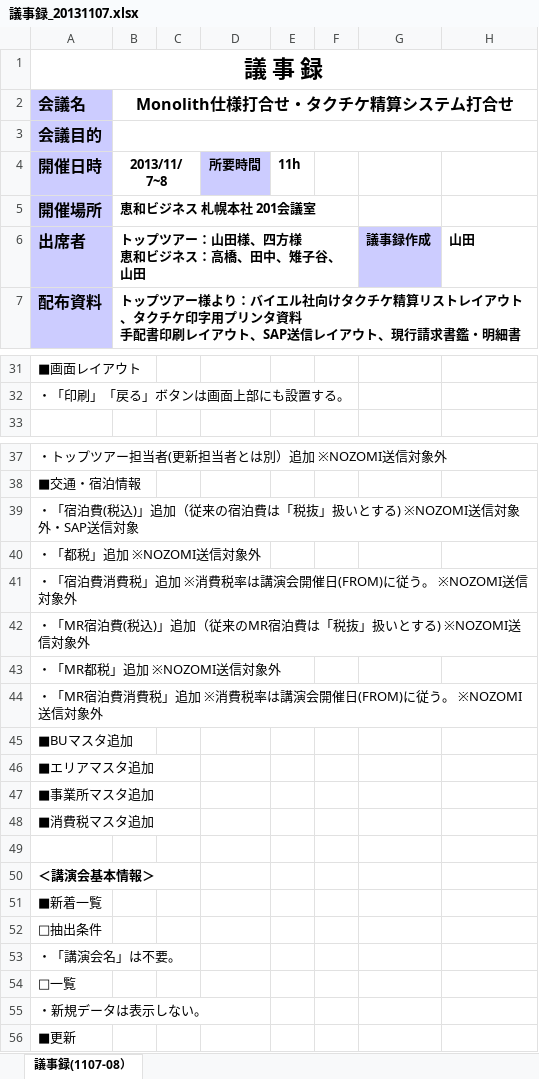
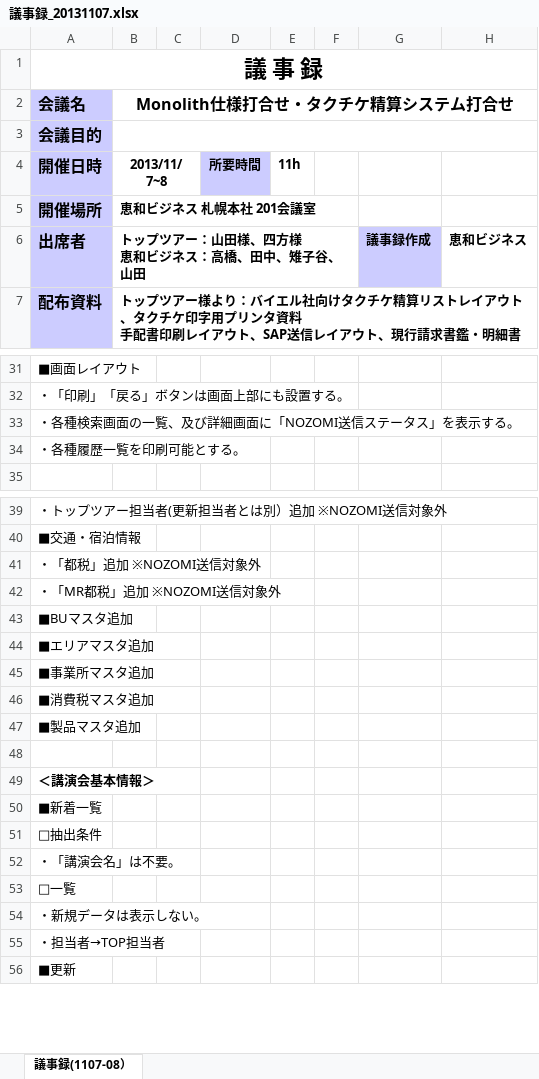
Before and after one commit to MakoYamada/pj_monolith, an Excel workbook: 30 議事録/議事録_20131107.xlsx, sheet 議事録(1107-08）, drawn as a sheet; only a part is shown, gaps mark what is left out; values as stored, in another font and other column widths than the file's, no borders; charts and pictures not drawn; removed rows and columns are numbered as before the commit, all else as after; the diff covers the shown part only; the diff names each change by its address in the sheet, - before the commit and + after, or states it on an @@ line.

Commit message:
Vss2Git

```diff
--- a/30 議事録/議事録_20131107.xlsx (sheet 議事録(1107-08）)
+++ b/30 議事録/議事録_20131107.xlsx (sheet 議事録(1107-08）)
-H6: 山田
+H6: 恵和ビジネス
+row 33: ・各種検索画面の一覧、及び詳細画面に「NOZOMI送信ステータス」を表示する。
+row 34: ・各種履歴一覧を印刷可能とする。
-row 39: ・「宿泊費(税込)」追加（従来の宿泊費は「税抜」扱いとする) ※NOZOMI送信対象外・SAP送信対象
-row 41: ・「宿泊費消費税」追加 ※消費税率は講演会開催日(FROM)に従う。 ※NOZOMI送信対象外
-row 42: ・「MR宿泊費(税込)」追加（従来のMR宿泊費は「税抜」扱いとする) ※NOZOMI送信対象外
-row 44: ・「MR宿泊費消費税」追加 ※消費税率は講演会開催日(FROM)に従う。 ※NOZOMI送信対象外
+row 47: ■製品マスタ追加
+row 55: ・担当者→TOP担当者
```
Also changed, not shown: 1 edited cell elsewhere in this sheet.
